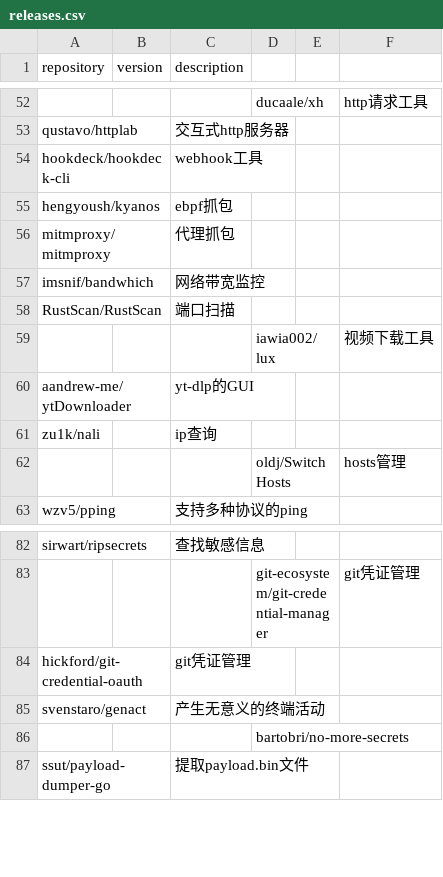
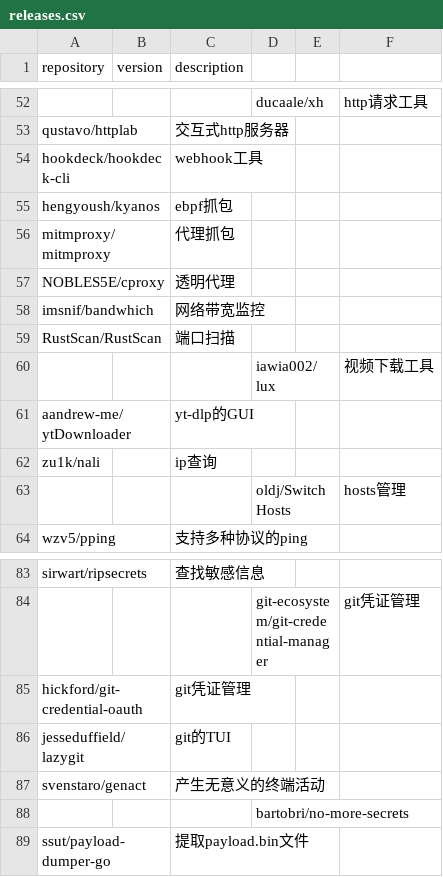
Before and after one commit to Bit0r/fish-config, a CSV file: pkglist/releases.csv, drawn as a sheet; only a part is shown, gaps mark what is left out.

```diff
--- a/pkglist/releases.csv
+++ b/pkglist/releases.csv
@@ -56,2 +56,3 @@ hengyoush/kyanos,,ebpf抓包
 mitmproxy/mitmproxy,,代理抓包
+NOBLES5E/cproxy,,透明代理
 imsnif/bandwhich,,网络带宽监控
@@ -84,2 +85,3 @@ sirwart/ripsecrets,,查找敏感信息
 hickford/git-credential-oauth,,git凭证管理
+jesseduffield/lazygit,,git的TUI
 svenstaro/genact,,产生无意义的终端活动
```
Also changed, not shown: 7 other files.
